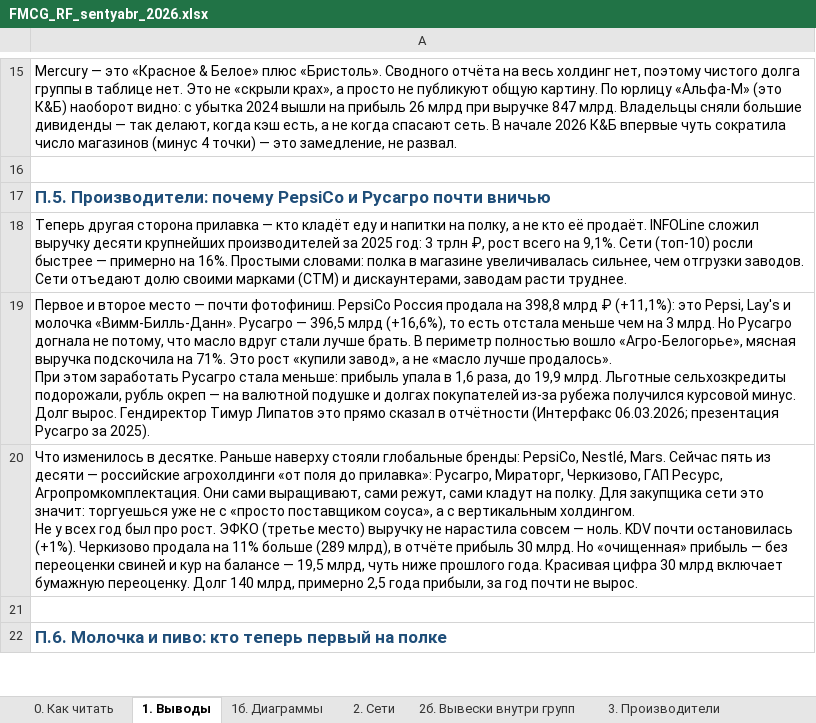
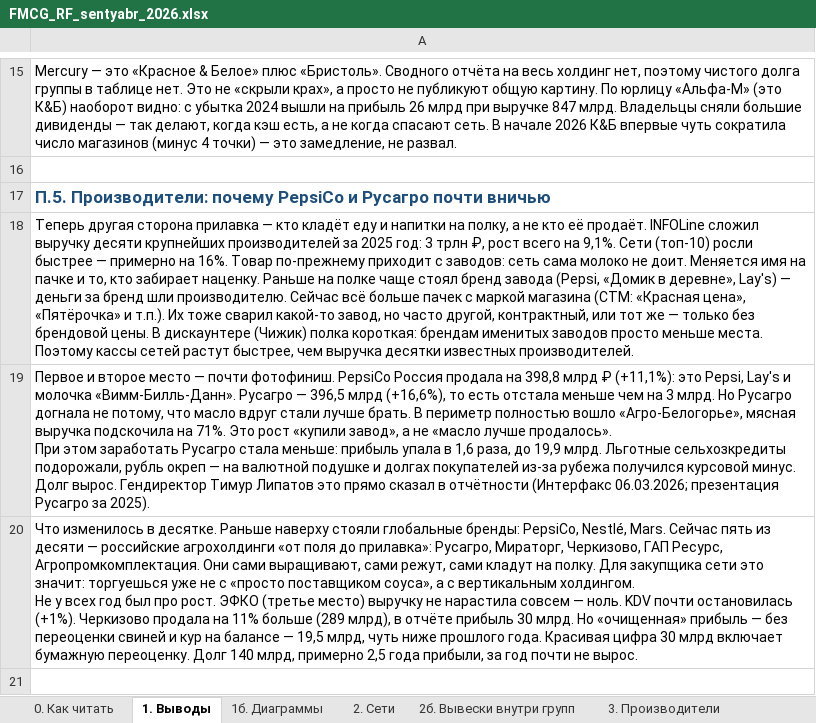
Before and after one commit to Alena931/demo, an Excel workbook: FMCG_RF_sentyabr_2026.xlsx, sheet 1. Выводы, drawn as a sheet; only a part is shown, gaps mark what is left out; the shorter side is filled out with more unchanged rows; values as stored, in another font and other column widths than the file's, no borders; the diff names each change by its address in the sheet, - before the commit and + after, or states it on an @@ line.

```diff
--- a/FMCG_RF_sentyabr_2026.xlsx (sheet 1. Выводы)
+++ b/FMCG_RF_sentyabr_2026.xlsx (sheet 1. Выводы)
-A18: …на 16%. Простыми словами: полка в магазине увеличивалась сильнее, чем отгрузки заводов. Сети отъедают долю своими марками (СТМ) и дискаунтерами, заводам расти труднее.
+A18: …на 16%. Товар по-прежнему приходит с заводов: сеть сама молоко не доит. Меняется имя на пачке и то, кто забирает наценку. Раньше на полке чаще стоял бренд завода (Pepsi, «Домик в деревне», Lay's) — деньги за бренд шли производителю. Сейчас всё больше пачек с маркой магазина (СТМ: «Красная цена», «Пятёрочка» и т.п.). Их тоже сварил какой-то завод, но часто другой, контрактный, или тот же — только без брендовой цены. В дискаунтере (Чижик) полка короткая: брендам именитых заводов просто меньше места. Поэтому кассы сетей растут быстрее, чем выручка десятки известных производителей.
```
Also changed, not shown: sheet 4. Разборы топ-10, 1 other file.
